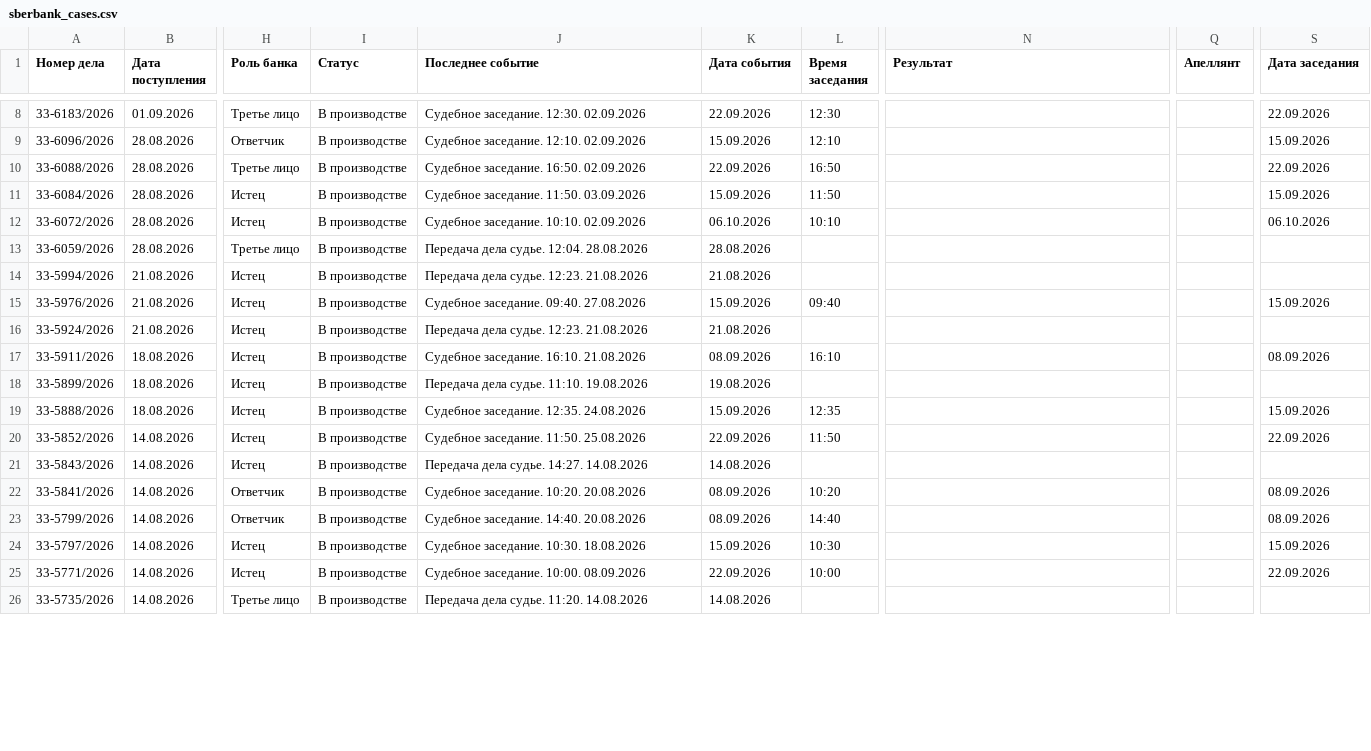
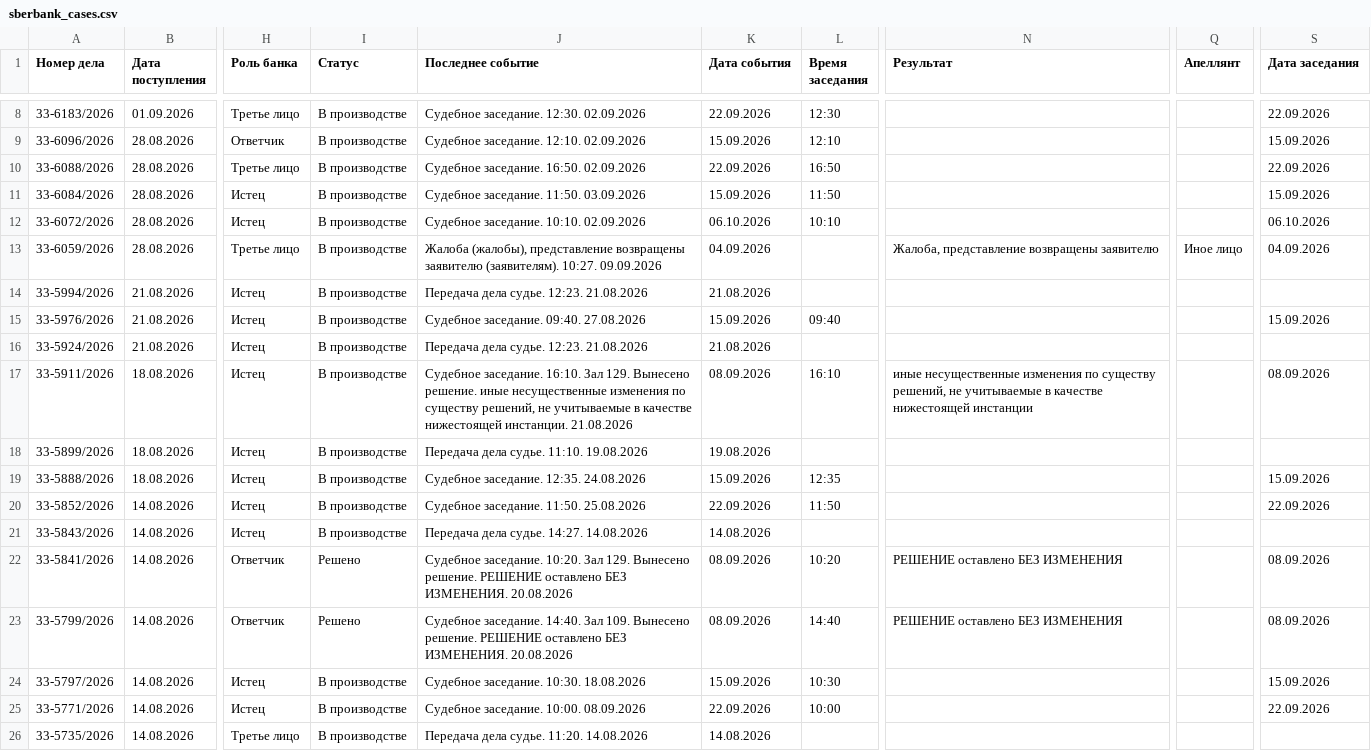
Before and after one commit to SelivanovAS/dashboard, a CSV file: data/sberbank_cases.csv, drawn as a sheet; only a part is shown, gaps mark what is left out; the diff covers the shown part only; the diff names each change by its address in the sheet, - before the commit and + after, or states it on an @@ line.

```diff
--- a/data/sberbank_cases.csv
+++ b/data/sberbank_cases.csv
-J13 (Последнее событие): Передача дела судье. 12:04. 28.08.2026
+J13 (Последнее событие): Жалоба (жалобы), представление возвращены заявителю (заявителям). 10:27. 09.09.2026
-K13 (Дата события): 28.08.2026
+K13 (Дата события): 04.09.2026
-N13 (Результат): (empty)
+N13 (Результат): Жалоба, представление возвращены заявителю
-Q13 (Апеллянт): (empty)
+Q13 (Апеллянт): Иное лицо
-S13 (Дата заседания): (empty)
+S13 (Дата заседания): 04.09.2026
-J17 (Последнее событие): …заседание. 16:10. 21.08.2026
+J17 (Последнее событие): …заседание. 16:10. Зал 129. Вынесено решение. иные несущественные изменения по существу решений, не учитываемые в качестве нижестоящей инстанции. 21.08.2026
-N17 (Результат): (empty)
+N17 (Результат): иные несущественные изменения по существу решений, не учитываемые в качестве нижестоящей инстанции
-I22:I23 (Статус): В производстве
+I22:I23 (Статус): Решено
-J22 (Последнее событие): …заседание. 10:20. 20.08.2026
+J22 (Последнее событие): …заседание. 10:20. Зал 129. Вынесено решение. РЕШЕНИЕ оставлено БЕЗ ИЗМЕНЕНИЯ. 20.08.2026
-N22:N23 (Результат): (empty)
+N22:N23 (Результат): РЕШЕНИЕ оставлено БЕЗ ИЗМЕНЕНИЯ
-J23 (Последнее событие): …заседание. 14:40. 20.08.2026
+J23 (Последнее событие): …заседание. 14:40. Зал 109. Вынесено решение. РЕШЕНИЕ оставлено БЕЗ ИЗМЕНЕНИЯ. 20.08.2026
```
Also changed, not shown: 23 edited cells elsewhere in this file, 11 other files.
